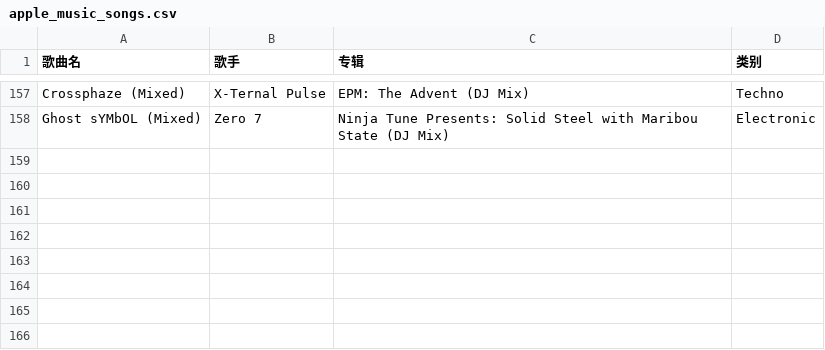
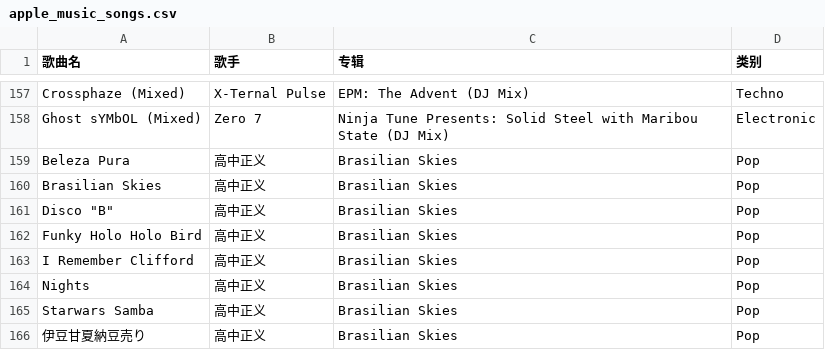
Before and after one commit to kieran107/appleMusic-backup, a CSV file: apple_music_songs.csv, drawn as a sheet; only a part is shown, gaps mark what is left out; the diff names each change by its address in the sheet, - before the commit and + after, or states it on an @@ line.

Commit message:
backup: apple music csv 2026-06-30 20:00:07

```diff
--- a/apple_music_songs.csv
+++ b/apple_music_songs.csv
+row 159: Beleza Pura | 高中正义 | Brasilian Skies | Pop
+row 160: Brasilian Skies | 高中正义 | Brasilian Skies | Pop
+row 161: Disco "B" | 高中正义 | Brasilian Skies | Pop
+row 162: Funky Holo Holo Bird | 高中正义 | Brasilian Skies | Pop
+row 163: I Remember Clifford | 高中正义 | Brasilian Skies | Pop
+row 164: Nights | 高中正义 | Brasilian Skies | Pop
+row 165: Starwars Samba | 高中正义 | Brasilian Skies | Pop
+row 166: 伊豆甘夏納豆売り | 高中正义 | Brasilian Skies | Pop
```
